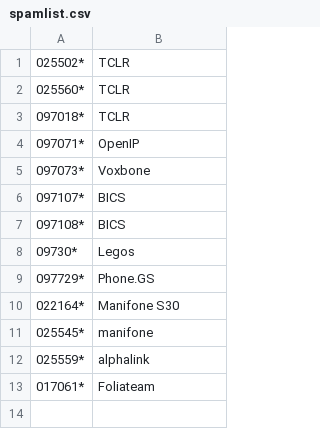
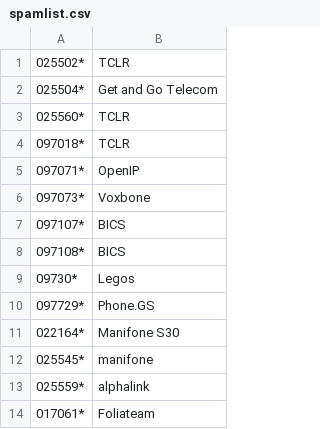
Before and after one commit to guiguiabloc/spamtel, a CSV file: spamlist.csv, drawn as a sheet; the diff names each change by its address in the sheet, - before the commit and + after, or states it on an @@ line.

Commit message:
Update spamlist.csv

```diff
--- a/spamlist.csv
+++ b/spamlist.csv
+row 2: 025504* | Get and Go Telecom
```
